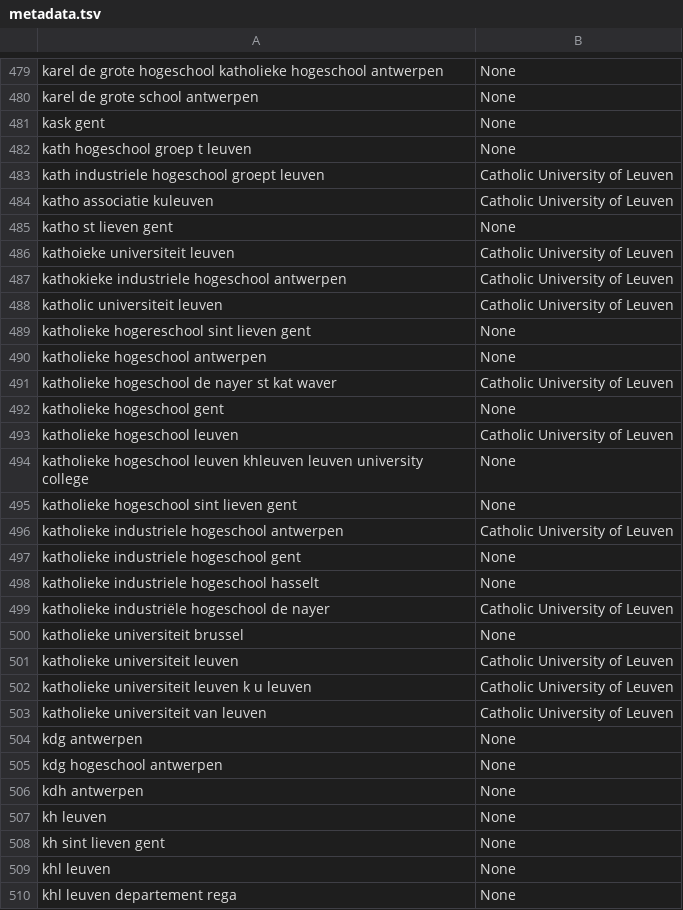
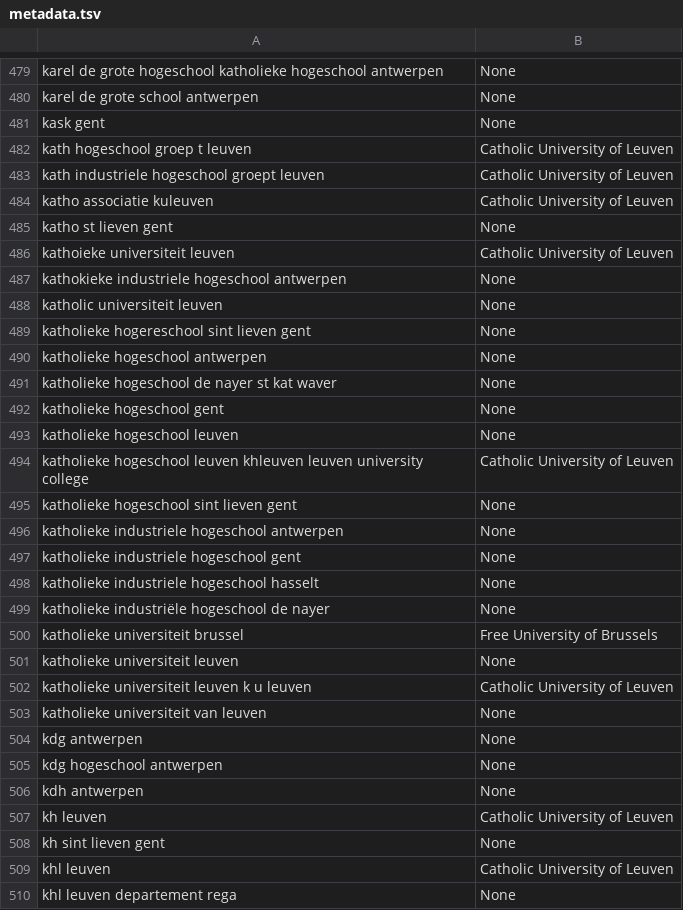
Before and after one commit to RubenPants/SemiSupervisedClustering, a TSV file: demos/projector/demo_default/metadata.tsv (was demos/projector/default_usage/demo_default/metadata.tsv), drawn as a sheet; only a part is shown, gaps mark what is left out; the diff covers the shown part only.

```diff
--- a/demos/projector/default_usage/demo_default/metadata.tsv
+++ b/demos/projector/demo_default/metadata.tsv
@@ -481,3 +481,3 @@ karel de grote school antwerpen	None
 kask gent	None
-kath hogeschool groep t leuven	None
+kath hogeschool groep t leuven	Catholic University of Leuven
 kath industriele hogeschool groept leuven	Catholic University of Leuven
@@ -486,19 +486,19 @@ katho st lieven gent	None
 kathoieke universiteit leuven	Catholic University of Leuven
-kathokieke industriele hogeschool antwerpen	Catholic University of Leuven
-katholic universiteit leuven	Catholic University of Leuven
+kathokieke industriele hogeschool antwerpen	None
+katholic universiteit leuven	None
 katholieke hogereschool sint lieven gent	None
 katholieke hogeschool antwerpen	None
-katholieke hogeschool de nayer st kat waver	Catholic University of Leuven
+katholieke hogeschool de nayer st kat waver	None
 katholieke hogeschool gent	None
-katholieke hogeschool leuven	Catholic University of Leuven
-katholieke hogeschool leuven khleuven leuven university college	None
+katholieke hogeschool leuven	None
+katholieke hogeschool leuven khleuven leuven university college	Catholic University of Leuven
 katholieke hogeschool sint lieven gent	None
-katholieke industriele hogeschool antwerpen	Catholic University of Leuven
+katholieke industriele hogeschool antwerpen	None
 katholieke industriele hogeschool gent	None
 katholieke industriele hogeschool hasselt	None
-katholieke industriële hogeschool de nayer	Catholic University of Leuven
-katholieke universiteit brussel	None
-katholieke universiteit leuven	Catholic University of Leuven
+katholieke industriële hogeschool de nayer	None
+katholieke universiteit brussel	Free University of Brussels
+katholieke universiteit leuven	None
 katholieke universiteit leuven k u leuven	Catholic University of Leuven
-katholieke universiteit van leuven	Catholic University of Leuven
+katholieke universiteit van leuven	None
 kdg antwerpen	None
@@ -506,5 +506,5 @@ kdg hogeschool antwerpen	None
 kdh antwerpen	None
-kh leuven	None
+kh leuven	Catholic University of Leuven
 kh sint lieven gent	None
-khl leuven	None
+khl leuven	Catholic University of Leuven
 khl leuven departement rega	None
```
Also changed, not shown: 147 edited cells elsewhere in this file, 45 other files.
